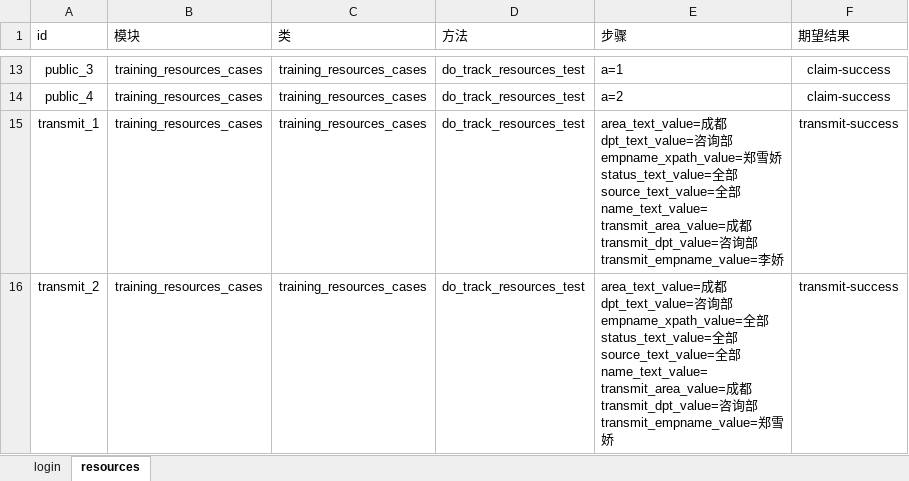
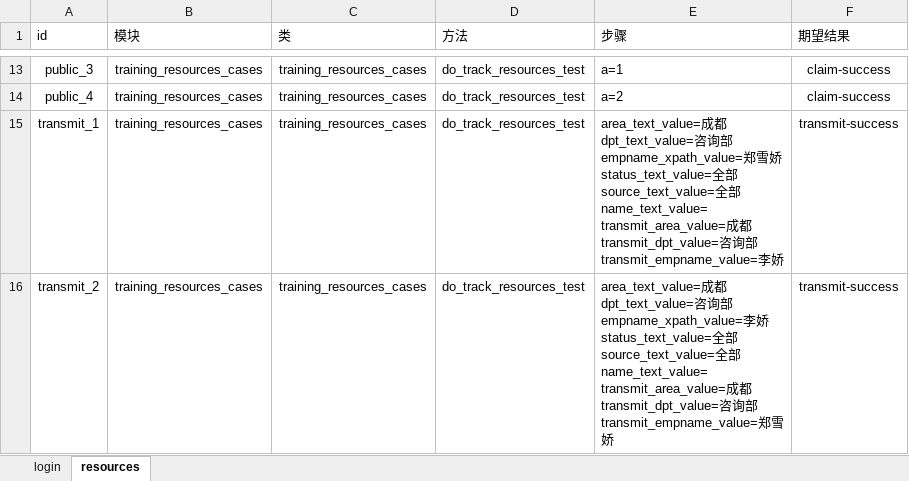
Before and after one commit to yang632/testing, an Excel workbook: data/woniuboss4.0_case_yang.xlsx, sheet resources, drawn as a sheet; only a part is shown, gaps mark what is left out; values as stored, in another font and other column widths than the file's, no borders; ↵ is a line break in a cell; the diff names each change by its address in the sheet, - before the commit and + after, or states it on an @@ line.

```diff
--- a/data/woniuboss4.0_case_yang.xlsx (sheet resources)
+++ b/data/woniuboss4.0_case_yang.xlsx (sheet resources)
-E16 (步骤): …empname_xpath_value=全部 ↵ status_text_value=…
+E16 (步骤): …empname_xpath_value=李娇 ↵ status_text_value=…
```
Also changed, not shown: 3 other files.
